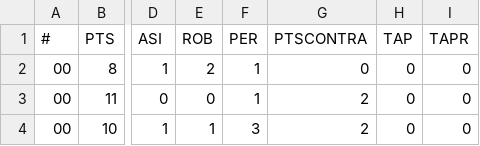
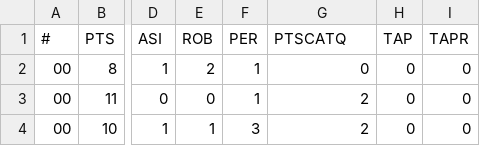
Before and after one commit to DJordanV/DataUCAM2025-26, a CSV file: data/processed/Datos_acb.csv, drawn as a sheet; only a part is shown, gaps mark what is left out; the diff names each change by its address in the sheet, - before the commit and + after, or states it on an @@ line.

Commit message:
Cambio de codificación de los puntos al contraataque de PTSCONTRA a PTSCATQ

```diff
--- a/data/processed/Datos_acb.csv
+++ b/data/processed/Datos_acb.csv
-G1: PTSCONTRA
+G1: PTSCATQ
```
Also changed, not shown: 1 other file.
